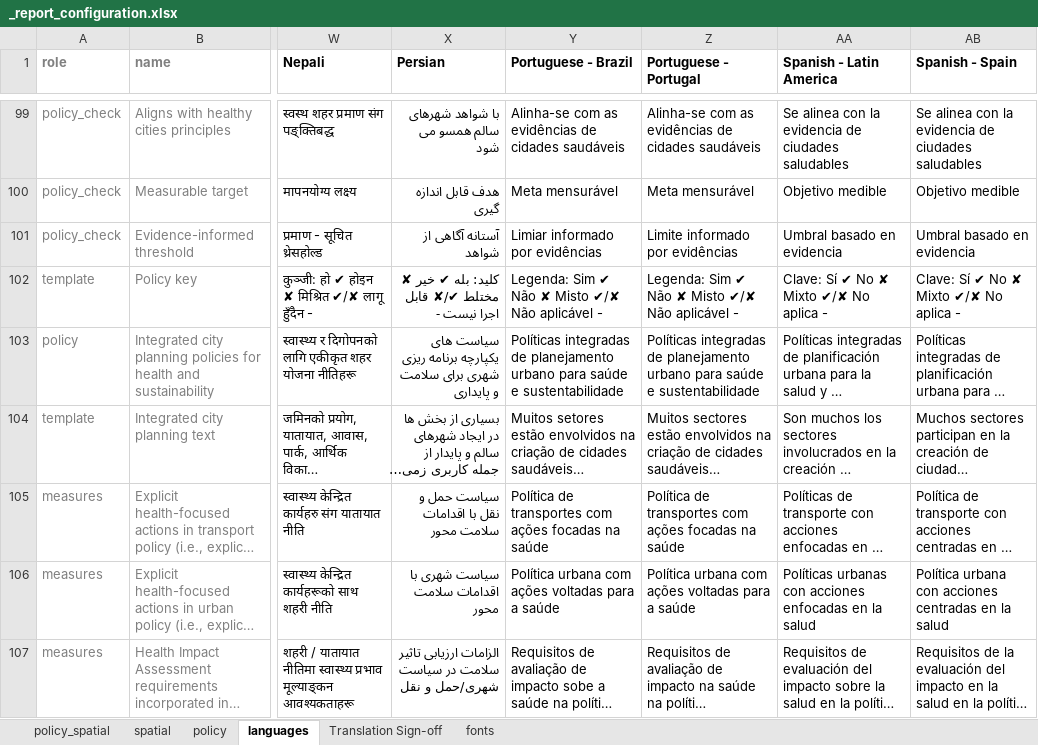
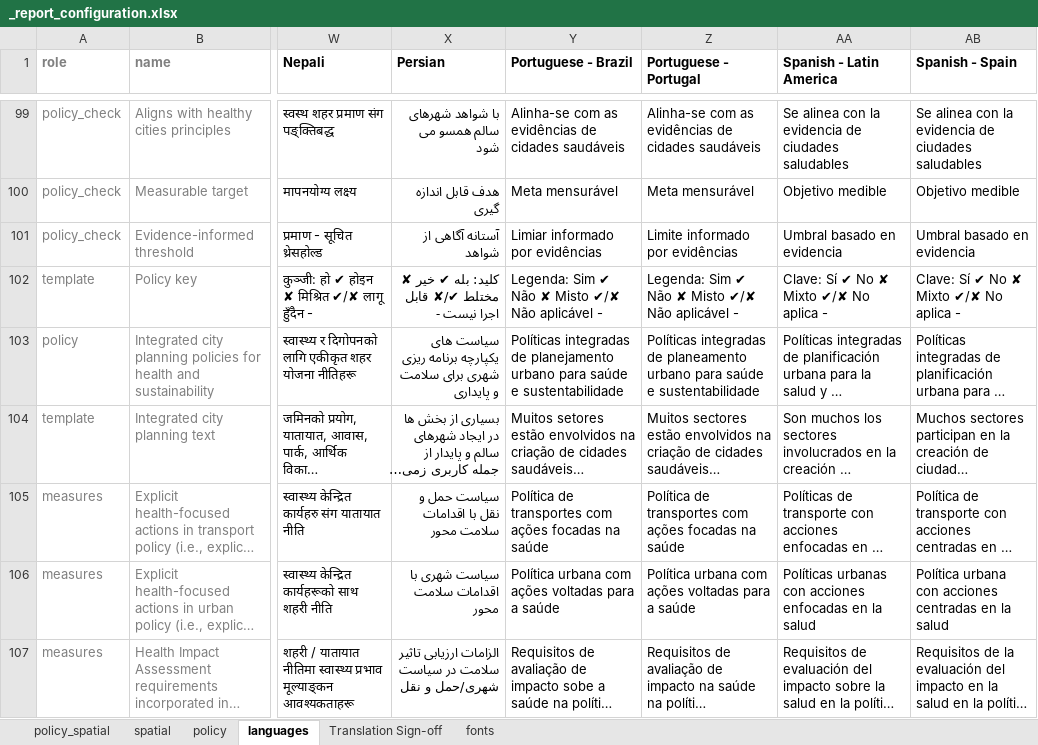
Before and after one commit to healthysustainablecities/global-indicators, an Excel workbook: process/configuration/templates/_report_configuration.xlsx, sheet languages, drawn as a sheet; only a part is shown, gaps mark what is left out; long unchanged cells end in …; values as stored, in another font and other column widths than the file's, no borders; conditional formats not drawn; the diff covers the shown part only; the diff names each change by its address in the sheet, - before the commit and + after, or states it on an @@ line.

Commit message:
updated translations to indicate those currently validated; addressed #331; ensured attempt to generate spatial figures is only made once for each language's report generation call (i.e. not for each of spatial and policy-spatial templates; once is sufficient)

```diff
--- a/process/configuration/templates/_report_configuration.xlsx (sheet languages)
+++ b/process/configuration/templates/_report_configuration.xlsx (sheet languages)
-Z103 (Portuguese - Portugal): …integradas de planejamento urbano para…
+Z103 (Portuguese - Portugal): …integradas de planeamento urbano para…
```
Also changed, not shown: 1 added row, 1 removed row and 7 edited cells elsewhere in this sheet, 2 other files.
